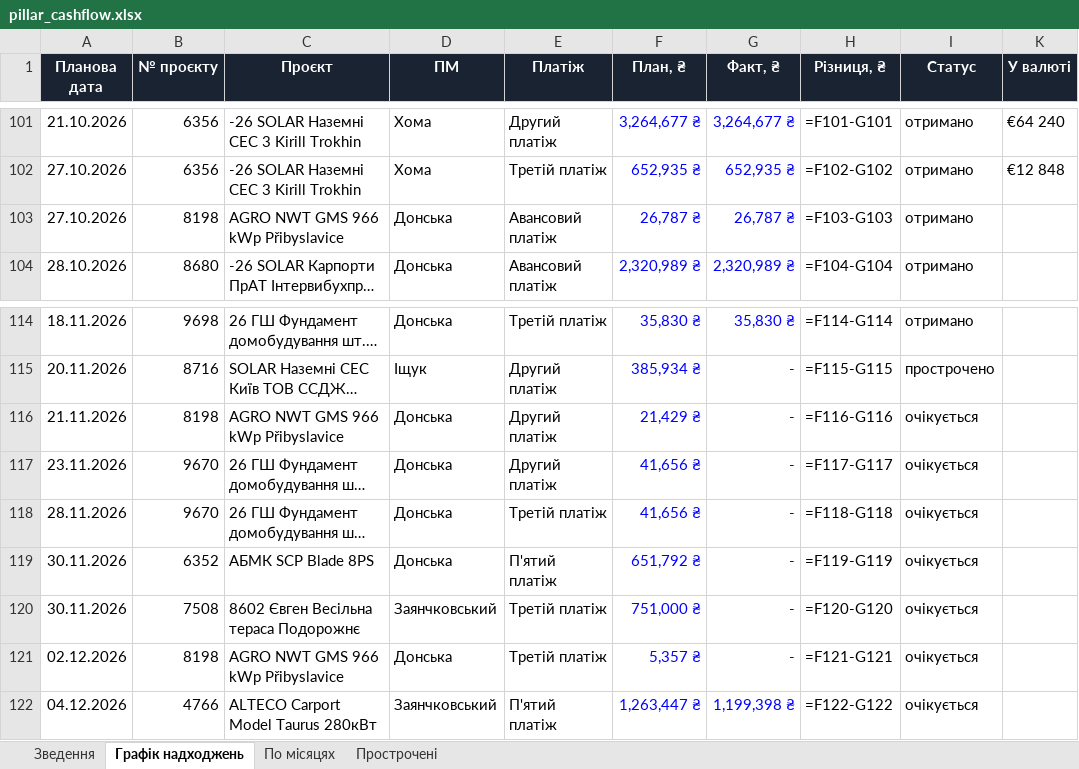
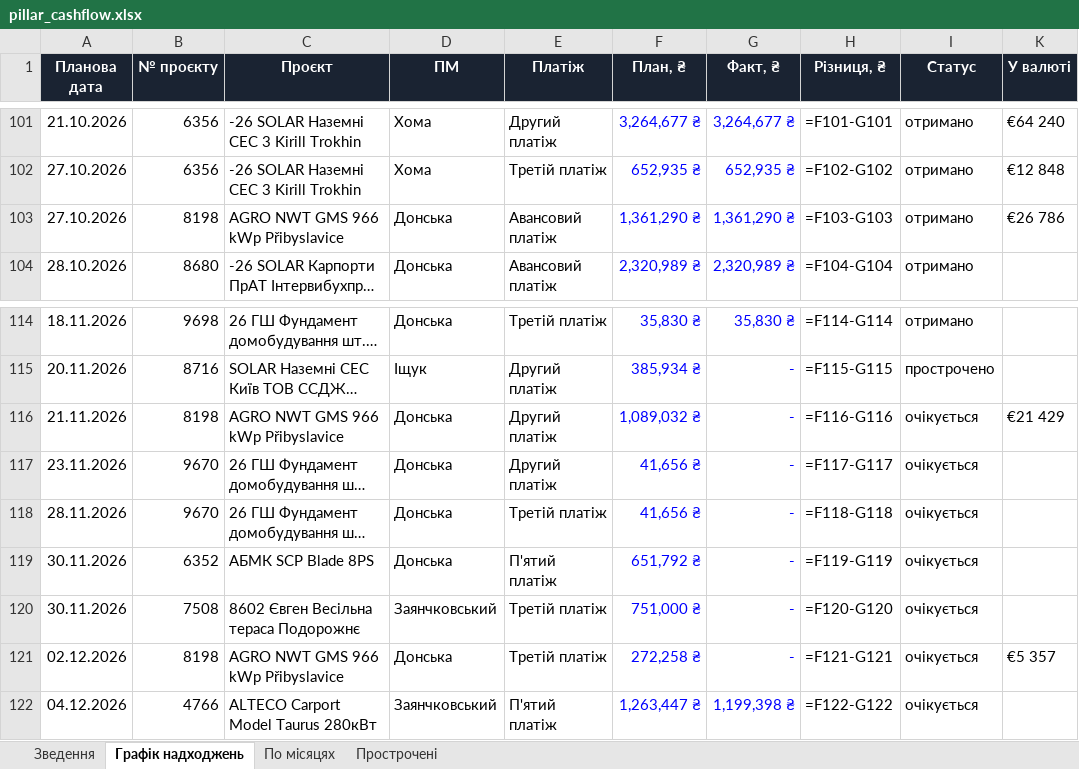
Before and after one commit to aleksandrkhoma-coder/pillar, an Excel workbook: pillar_cashflow.xlsx, sheet Графік надходжень, drawn as a sheet; only a part is shown, gaps mark what is left out; long unchanged cells end in …; values as stored, in another font and other column widths than the file's, no borders; formulas without a stored value are shown as written; the diff names each change by its address in the sheet, - before the commit and + after, or states it on an @@ line.

```diff
--- a/pillar_cashflow.xlsx (sheet Графік надходжень)
+++ b/pillar_cashflow.xlsx (sheet Графік надходжень)
-F103 (План, ₴): 26,787 ₴
+F103 (План, ₴): 1,361,290 ₴
-G103 (Факт, ₴): 26,787 ₴
+G103 (Факт, ₴): 1,361,290 ₴
-K103 (У валюті): (empty)
+K103 (У валюті): €26 786
-F116 (План, ₴): 21,429 ₴
+F116 (План, ₴): 1,089,032 ₴
-K116 (У валюті): (empty)
+K116 (У валюті): €21 429
-F121 (План, ₴): 5,357 ₴
+F121 (План, ₴): 272,258 ₴
-K121 (У валюті): (empty)
+K121 (У валюті): €5 357
```
Also changed, not shown: 7 other files.
